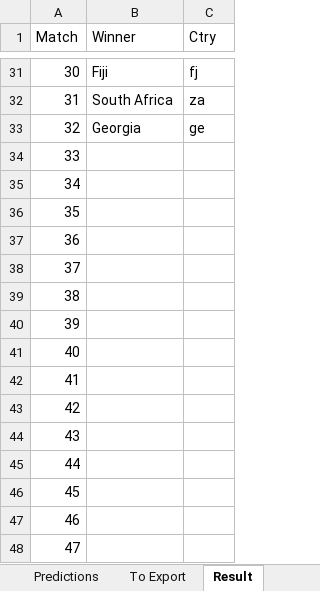
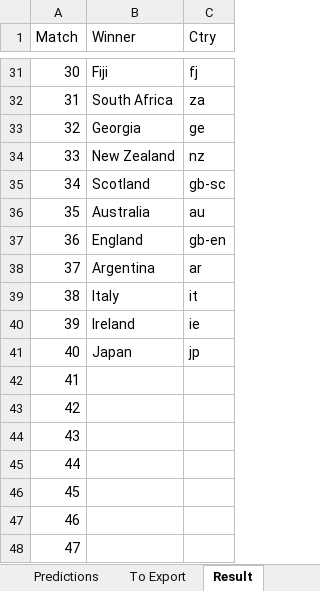
Before and after one commit to phightower-squiz/rugby, an Excel workbook: Sweepstakes.xlsm, sheet Result, drawn as a sheet; only a part is shown, gaps mark what is left out; values as stored, in another font and other column widths than the file's, no borders; the diff names each change by its address in the sheet, - before the commit and + after, or states it on an @@ line.

```diff
--- a/Sweepstakes.xlsm (sheet Result)
+++ b/Sweepstakes.xlsm (sheet Result)
-B34 (Winner): (empty)
+B34 (Winner): New Zealand
-C34 (Ctry): (empty)
+C34 (Ctry): nz
-B35 (Winner): (empty)
+B35 (Winner): Scotland
-C35 (Ctry): (empty)
+C35 (Ctry): gb-sc
-B36 (Winner): (empty)
+B36 (Winner): Australia
-C36 (Ctry): (empty)
+C36 (Ctry): au
-B37 (Winner): (empty)
+B37 (Winner): England
-C37 (Ctry): (empty)
+C37 (Ctry): gb-en
-B38 (Winner): (empty)
+B38 (Winner): Argentina
-C38 (Ctry): (empty)
+C38 (Ctry): ar
-B39 (Winner): (empty)
+B39 (Winner): Italy
-C39 (Ctry): (empty)
+C39 (Ctry): it
-B40 (Winner): (empty)
+B40 (Winner): Ireland
-C40 (Ctry): (empty)
+C40 (Ctry): ie
-B41 (Winner): (empty)
+B41 (Winner): Japan
-C41 (Ctry): (empty)
+C41 (Ctry): jp
```
Also changed, not shown: sheet Predictions, sheet To Export, 4 other files.
